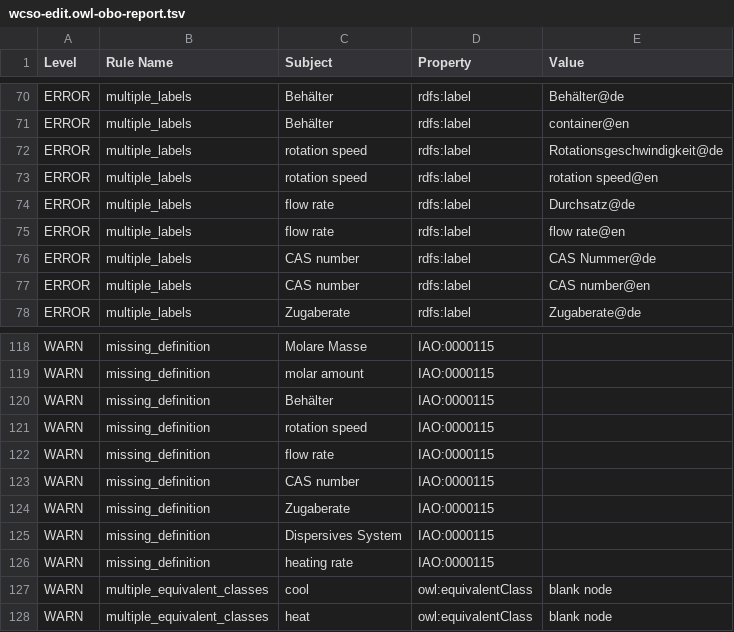
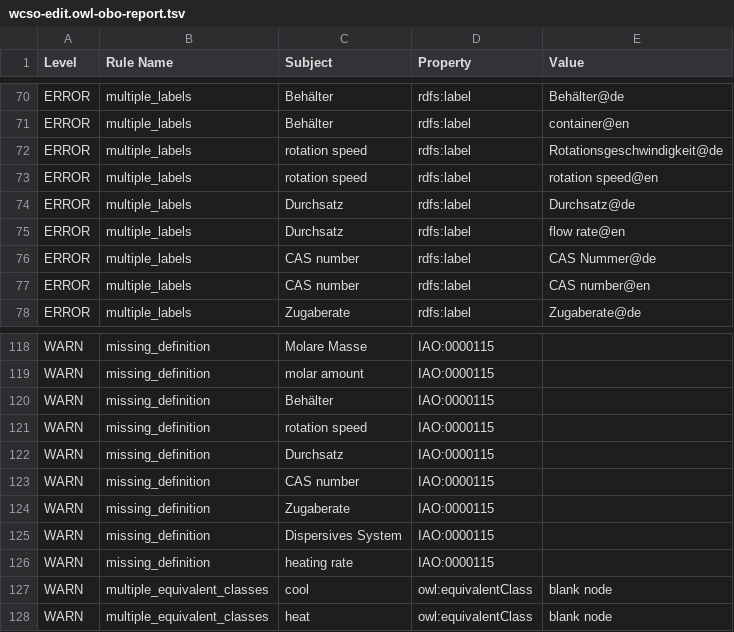
Before and after one commit to BAMresearch/wcso, a TSV file: src/ontology/reports/wcso-edit.owl-obo-report.tsv, drawn as a sheet; only a part is shown, gaps mark what is left out.

```diff
--- a/src/ontology/reports/wcso-edit.owl-obo-report.tsv
+++ b/src/ontology/reports/wcso-edit.owl-obo-report.tsv
@@ -73,4 +73,4 @@ ERROR	multiple_labels	rotation speed	rdfs:label	Rotationsgeschwindigkeit@de
 ERROR	multiple_labels	rotation speed	rdfs:label	rotation speed@en
-ERROR	multiple_labels	flow rate	rdfs:label	Durchsatz@de
-ERROR	multiple_labels	flow rate	rdfs:label	flow rate@en
+ERROR	multiple_labels	Durchsatz	rdfs:label	Durchsatz@de
+ERROR	multiple_labels	Durchsatz	rdfs:label	flow rate@en
 ERROR	multiple_labels	CAS number	rdfs:label	CAS Nummer@de
@@ -121,3 +121,3 @@ WARN	missing_definition	Behälter	IAO:0000115
 WARN	missing_definition	rotation speed	IAO:0000115	
-WARN	missing_definition	flow rate	IAO:0000115	
+WARN	missing_definition	Durchsatz	IAO:0000115	
 WARN	missing_definition	CAS number	IAO:0000115	
```
Also changed, not shown: src/ontology/reports/edges.tsv, src/ontology/reports/synonyms.tsv, 4 other files.
